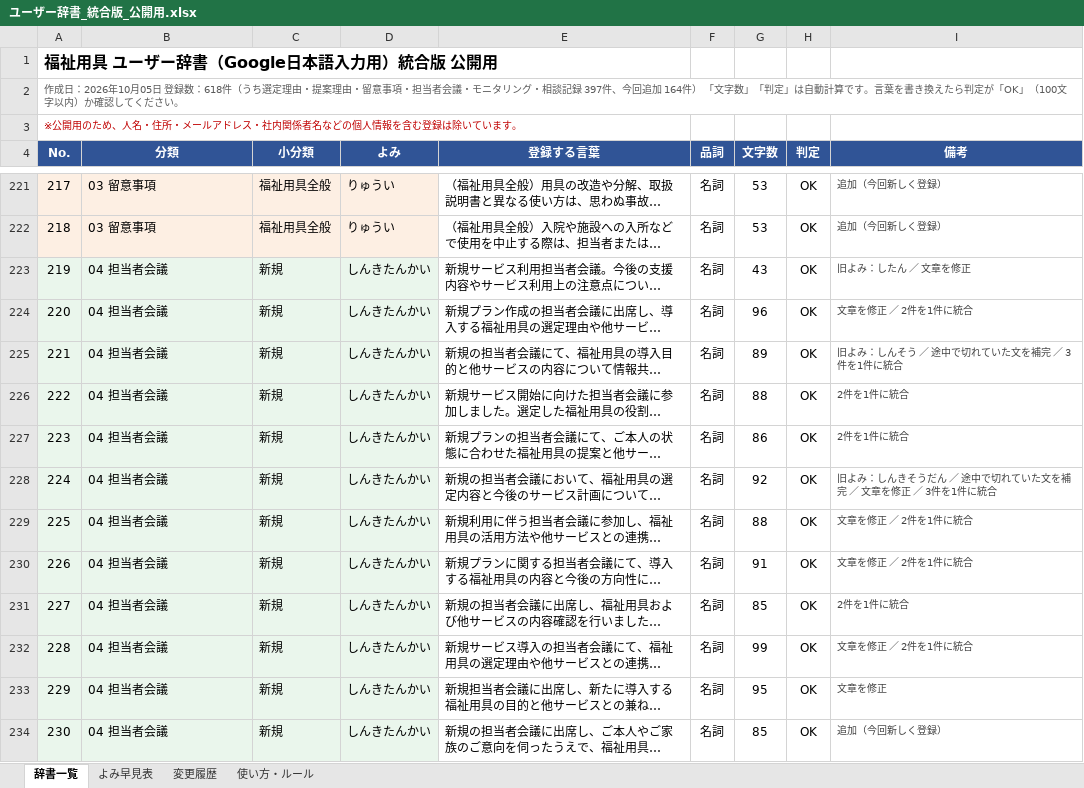
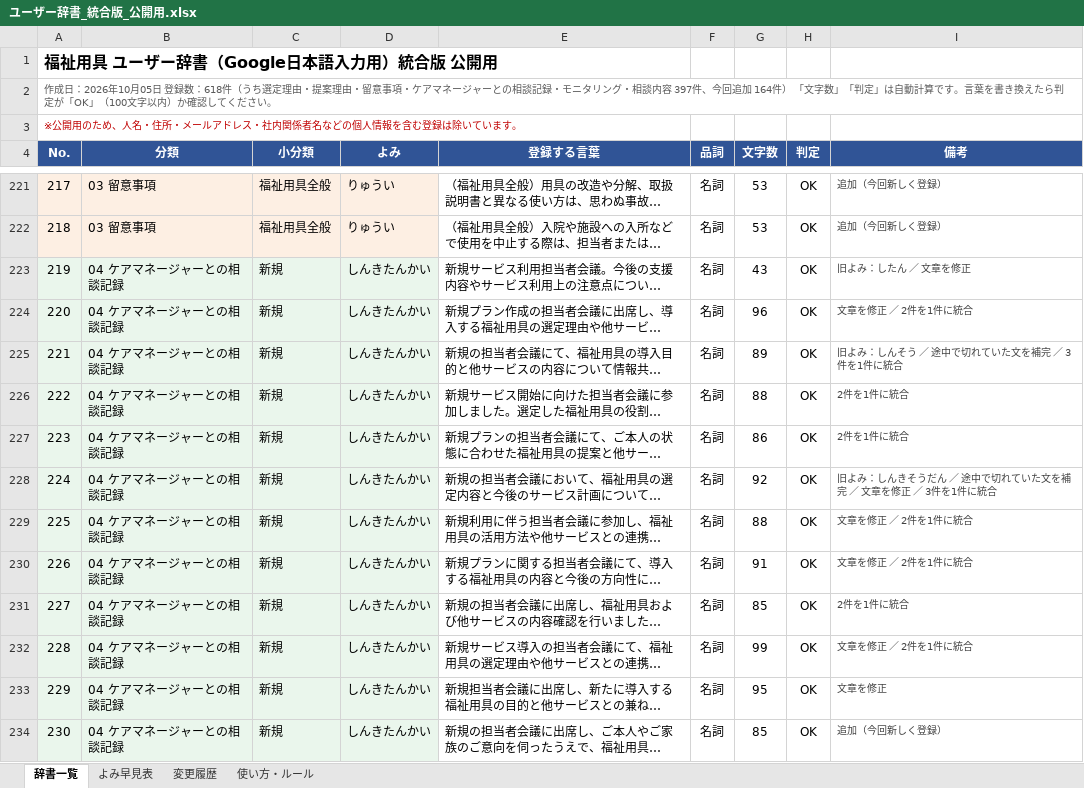
Before and after one commit to akamar08taiyo-bot/-, an Excel workbook: dictionary/ユーザー辞書_統合版_公開用.xlsx, sheet 辞書一覧, drawn as a sheet; only a part is shown, gaps mark what is left out; long unchanged cells end in …; values as stored, in another font and other column widths than the file's, no borders; charts and pictures and conditional formats not drawn; the diff covers the shown part only; the diff names each change by its address in the sheet, - before the commit and + after, or states it on an @@ line.

```diff
--- a/dictionary/ユーザー辞書_統合版_公開用.xlsx (sheet 辞書一覧)
+++ b/dictionary/ユーザー辞書_統合版_公開用.xlsx (sheet 辞書一覧)
-A2 (No.): …意事項・担当者会議・モニタリング・相談記録 397件、…
+A2 (No.): …意事項・ケアマネージャーとの相談記録・モニタリング・相談内容 397件、…
-B223:B234 (分類): 04 担当者会議
+B223:B234 (分類): 04 ケアマネージャーとの相談記録
```
Also changed, not shown: 66 edited cells elsewhere in this sheet, sheet よみ早見表, sheet 使い方・ルール, 3 other files.
